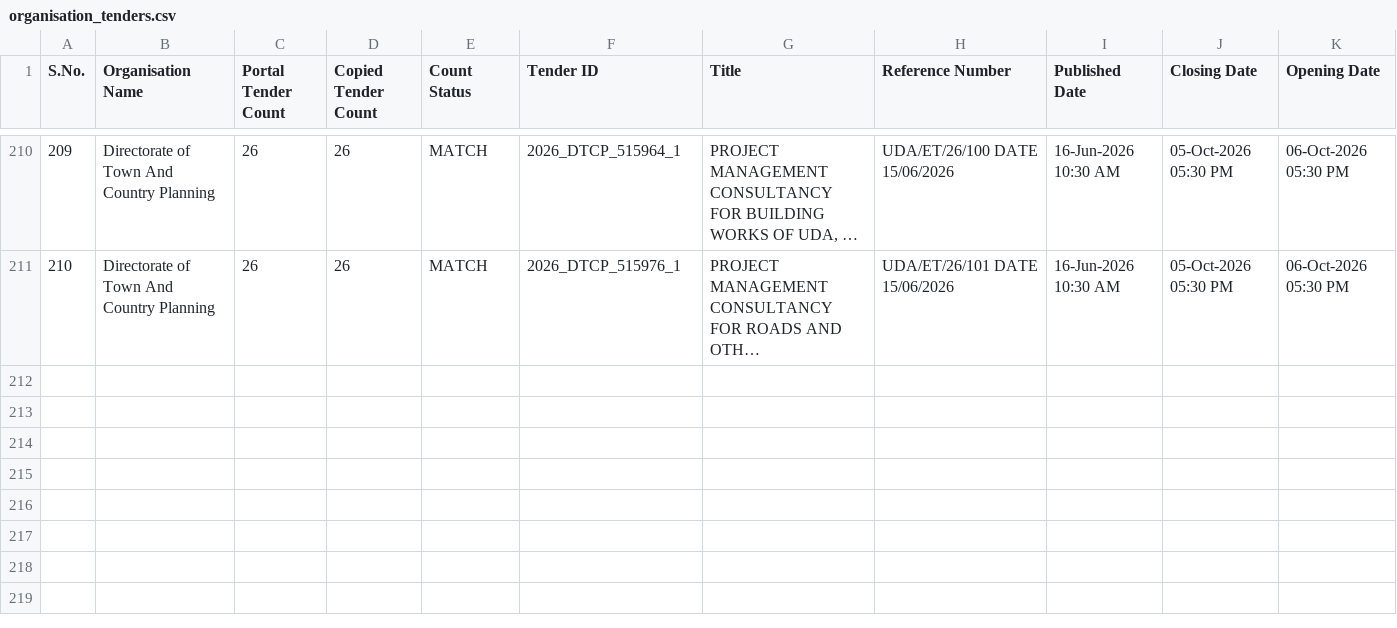
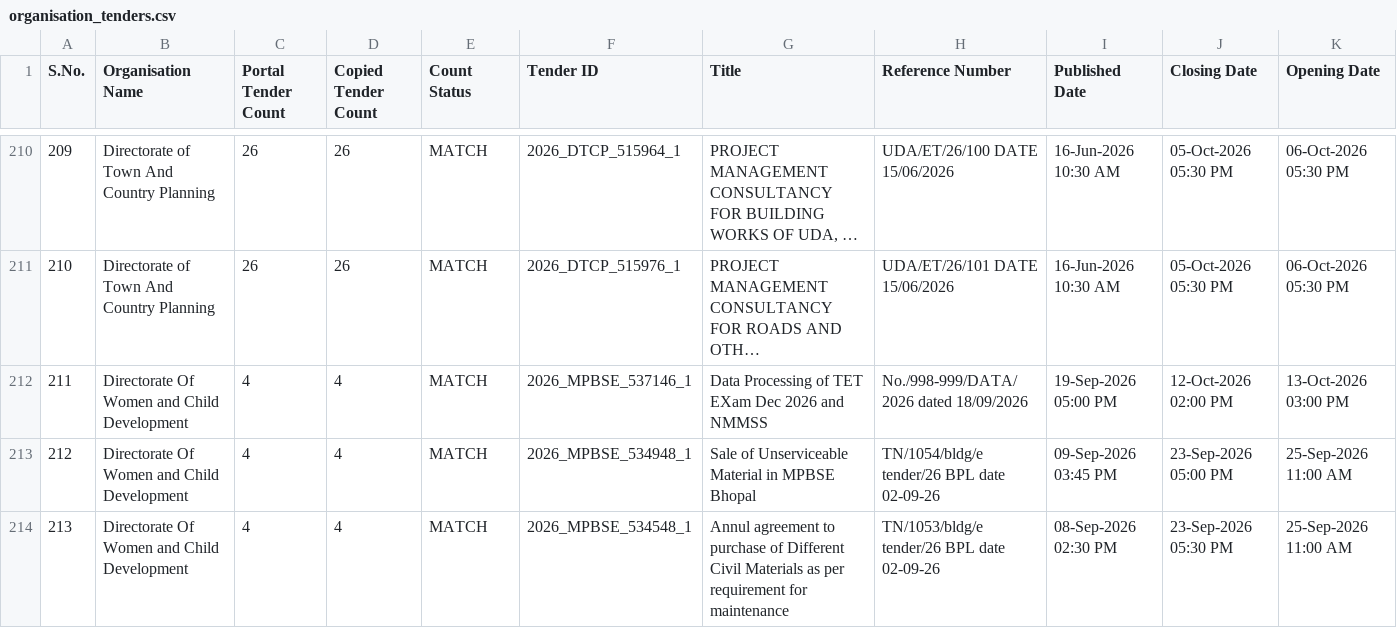
Before and after one commit to esign2015/mp-tenders, a CSV file: organisation_tenders.csv, drawn as a sheet; only a part is shown, gaps mark what is left out; long unchanged cells end in …; rows hold the shown columns only; the diff covers the shown part only; the diff names each change by its address in the sheet, - before the commit and + after, or states it on an @@ line.

```diff
--- a/organisation_tenders.csv
+++ b/organisation_tenders.csv
+row 212: 211 | Directorate Of Women and Child Development | 4 | 4 | MATCH | 2026_MPBSE_537146_1 | Data Processing of TET EXam Dec 2026 and NMMSS | No./998-999/DATA/2026 dated 18/09/2026 | 19-Sep-2026 05:00 PM | 12-Oct-2026 02:00 PM | 13-Oct-2026 03:00 PM
+row 213: 212 | Directorate Of Women and Child Development | 4 | 4 | MATCH | 2026_MPBSE_534948_1 | Sale of Unserviceable Material in MPBSE Bhopal | TN/1054/bldg/e tender/26 BPL date 02-09-26 | 09-Sep-2026 03:45 PM | 23-Sep-2026 05:00 PM | 25-Sep-2026 11:00 AM
+row 214: 213 | Directorate Of Women and Child Development | 4 | 4 | MATCH | 2026_MPBSE_534548_1 | Annul agreement to purchase of Different Civil Materials as per requirement for maintenance | TN/1053/bldg/e tender/26 BPL date 02-09-26 | 08-Sep-2026 02:30 PM | 23-Sep-2026 05:30 PM | 25-Sep-2026 11:00 AM
```
Also changed, not shown: 7 added rows elsewhere in this file, 1 other file.
